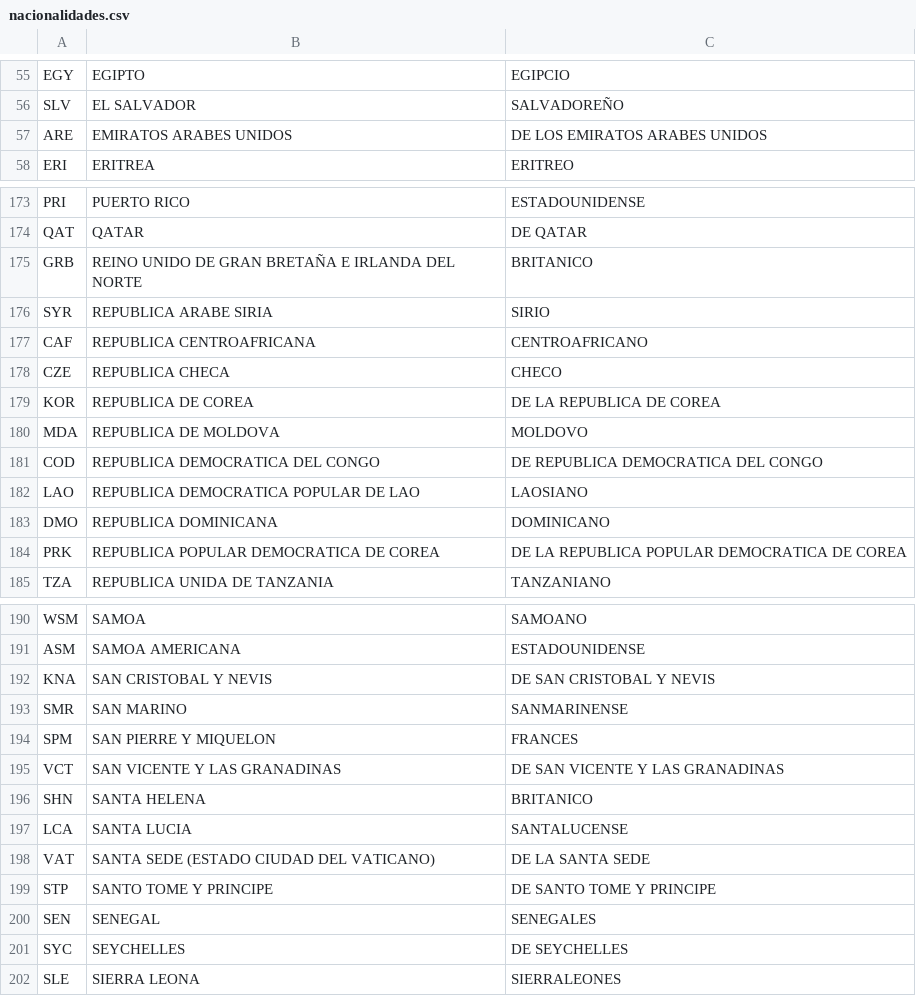
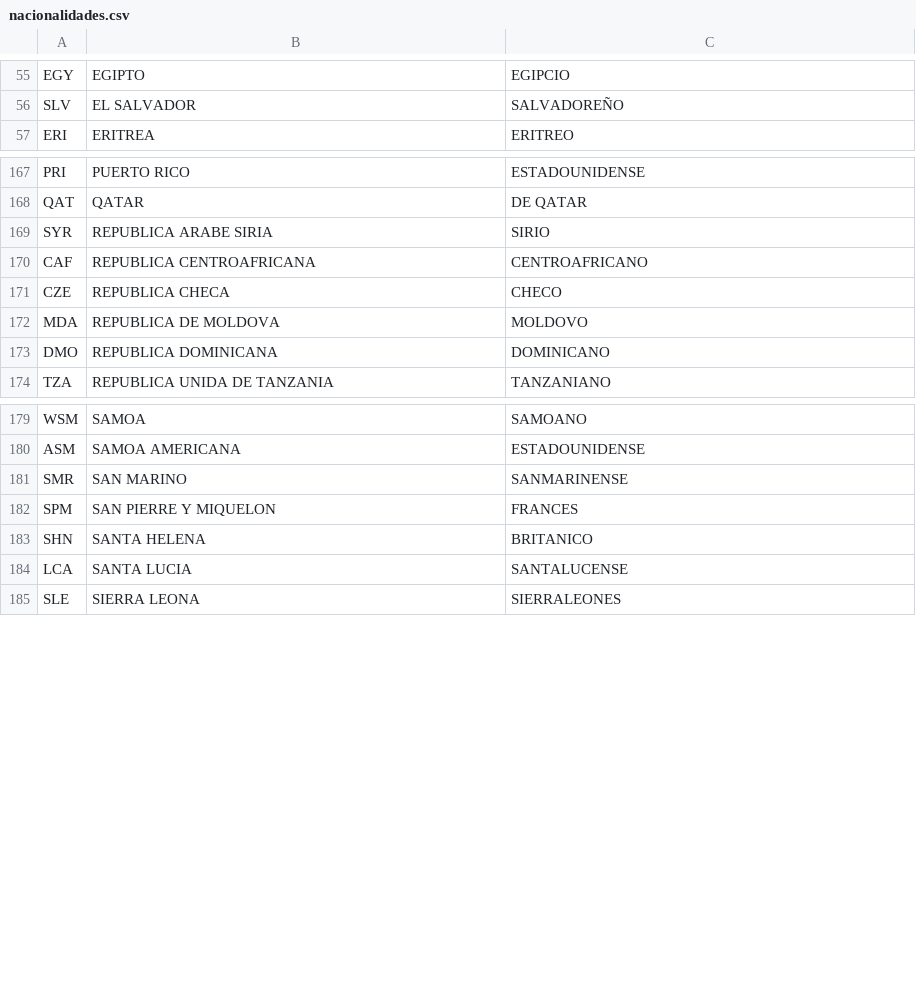
Before and after one commit to cmonterrosa/siscco, a CSV file: db/migrate/catalogos/nacionalidades.csv, drawn as a sheet; only a part is shown, gaps mark what is left out; the diff covers the shown part only.

Commit message:
Modifica catalogos actividades nacionalidade y vista clientes

```diff
--- a/db/migrate/catalogos/nacionalidades.csv
+++ b/db/migrate/catalogos/nacionalidades.csv
@@ -56,3 +56,2 @@ EGY|EGIPTO|EGIPCIO
 SLV|EL SALVADOR|SALVADOREÑO
-ARE|EMIRATOS ARABES UNIDOS|DE LOS EMIRATOS ARABES UNIDOS
 ERI|ERITREA|ERITREO
@@ -174,3 +168,2 @@ PRI|PUERTO RICO|ESTADOUNIDENSE
 QAT|QATAR|DE QATAR
-GRB|REINO UNIDO DE GRAN BRETAÑA E IRLANDA DEL NORTE|BRITANICO
 SYR|REPUBLICA ARABE SIRIA|SIRIO
@@ -178,8 +171,4 @@ CAF|REPUBLICA CENTROAFRICANA|CENTROAFRICANO
 CZE|REPUBLICA CHECA|CHECO
-KOR|REPUBLICA DE COREA|DE LA REPUBLICA DE COREA
 MDA|REPUBLICA DE MOLDOVA|MOLDOVO
-COD|REPUBLICA DEMOCRATICA DEL CONGO|DE REPUBLICA DEMOCRATICA DEL CONGO
-LAO|REPUBLICA DEMOCRATICA POPULAR DE LAO|LAOSIANO
 DMO|REPUBLICA DOMINICANA|DOMINICANO
-PRK|REPUBLICA POPULAR DEMOCRATICA DE COREA|DE LA REPUBLICA POPULAR DEMOCRATICA DE COREA
 TZA|REPUBLICA UNIDA DE TANZANIA|TANZANIANO
@@ -191,12 +180,6 @@ WSM|SAMOA|SAMOANO
 ASM|SAMOA AMERICANA|ESTADOUNIDENSE
-KNA|SAN CRISTOBAL Y NEVIS|DE SAN CRISTOBAL Y NEVIS
 SMR|SAN MARINO|SANMARINENSE
 SPM|SAN PIERRE Y MIQUELON|FRANCES
-VCT|SAN VICENTE Y LAS GRANADINAS|DE SAN VICENTE Y LAS GRANADINAS
 SHN|SANTA HELENA|BRITANICO
 LCA|SANTA LUCIA|SANTALUCENSE
-VAT|SANTA SEDE (ESTADO CIUDAD DEL VATICANO)|DE LA SANTA SEDE
-STP|SANTO TOME Y PRINCIPE|DE SANTO TOME Y PRINCIPE
-SEN|SENEGAL|SENEGALES
-SYC|SEYCHELLES|DE SEYCHELLES
 SLE|SIERRA LEONA|SIERRALEONES
```
Also changed, not shown: 6 removed rows elsewhere in this file, db/migrate/catalogos/actividades.csv, 3 other files.
